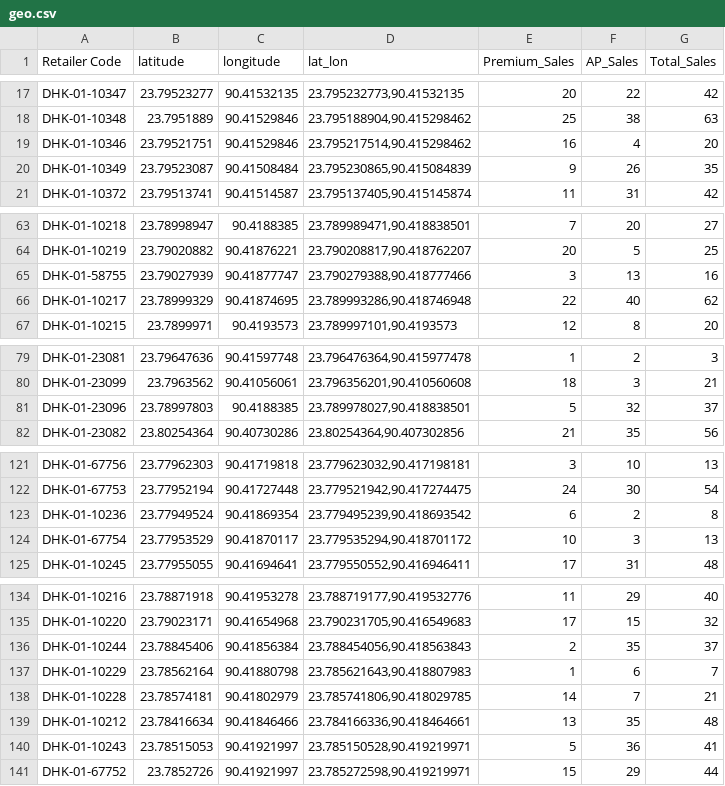
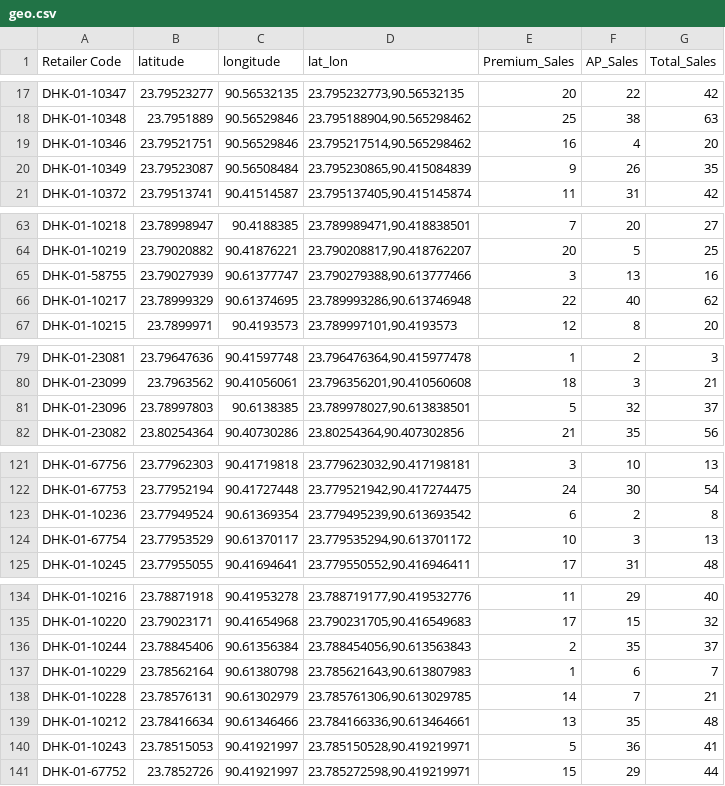
Before and after one commit to mostafij163/sales-data-plotting, a CSV file: geo.csv, drawn as a sheet; only a part is shown, gaps mark what is left out; the diff covers the shown part only; the diff names each change by its address in the sheet, - before the commit and + after, or states it on an @@ line.

```diff
--- a/geo.csv
+++ b/geo.csv
-C17 (longitude): 90.41532135
+C17 (longitude): 90.56532135
-D17 (lat_lon): 23.795232773,90.41532135
+D17 (lat_lon): 23.795232773,90.56532135
-C18:C19 (longitude): 90.41529846
+C18:C19 (longitude): 90.56529846
-D18 (lat_lon): 23.795188904,90.415298462
+D18 (lat_lon): 23.795188904,90.565298462
-D19 (lat_lon): 23.795217514,90.415298462
+D19 (lat_lon): 23.795217514,90.565298462
-C20 (longitude): 90.41508484
+C20 (longitude): 90.56508484
-C65 (longitude): 90.41877747
+C65 (longitude): 90.61377747
-D65 (lat_lon): 23.790279388,90.418777466
+D65 (lat_lon): 23.790279388,90.613777466
-C66 (longitude): 90.41874695
+C66 (longitude): 90.61374695
-D66 (lat_lon): 23.789993286,90.418746948
+D66 (lat_lon): 23.789993286,90.613746948
-C81 (longitude): 90.4188385
+C81 (longitude): 90.6138385
-D81 (lat_lon): 23.789978027,90.418838501
+D81 (lat_lon): 23.789978027,90.613838501
-C123 (longitude): 90.41869354
+C123 (longitude): 90.61369354
-D123 (lat_lon): 23.779495239,90.418693542
+D123 (lat_lon): 23.779495239,90.613693542
-C124 (longitude): 90.41870117
+C124 (longitude): 90.61370117
-D124 (lat_lon): 23.779535294,90.418701172
+D124 (lat_lon): 23.779535294,90.613701172
-C136 (longitude): 90.41856384
+C136 (longitude): 90.61356384
-D136 (lat_lon): 23.788454056,90.418563843
+D136 (lat_lon): 23.788454056,90.613563843
-C137 (longitude): 90.41880798
+C137 (longitude): 90.61380798
-D137 (lat_lon): 23.785621643,90.418807983
+D137 (lat_lon): 23.785621643,90.613807983
-B138 (latitude): 23.78574181
+B138 (latitude): 23.78576131
-C138 (longitude): 90.41802979
+C138 (longitude): 90.61302979
-D138 (lat_lon): 23.785741806,90.418029785
+D138 (lat_lon): 23.785761306,90.613029785
-C139 (longitude): 90.41846466
+C139 (longitude): 90.61346466
-D139 (lat_lon): 23.784166336,90.418464661
+D139 (lat_lon): 23.784166336,90.613464661
```
Also changed, not shown: 36 edited cells elsewhere in this file, 1 other file.
